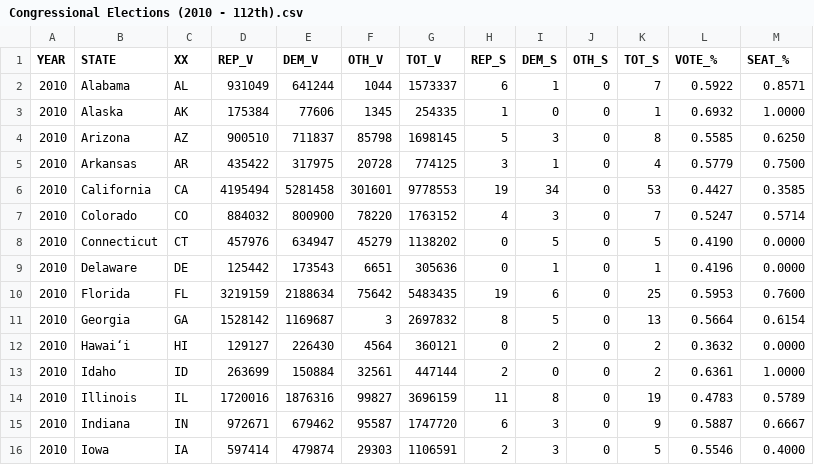
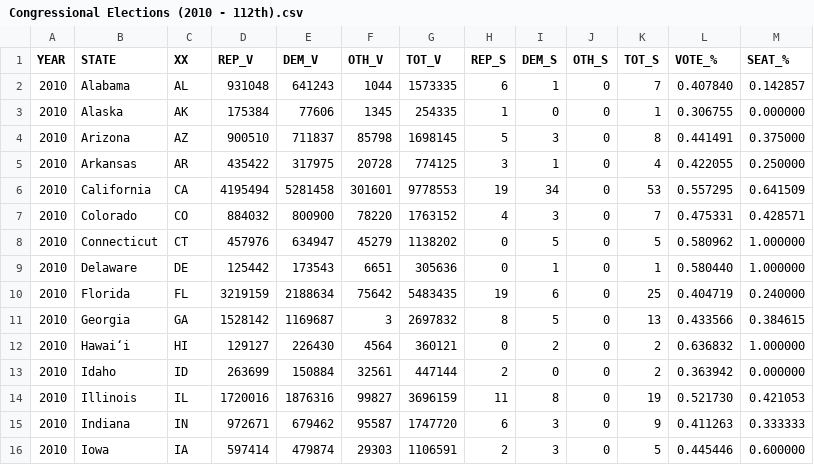
Before and after one commit to alecramsay/ushouse, a CSV file: data/results/Congressional Elections (2010 - 112th).csv, drawn as a sheet; only a part is shown; the diff covers the shown part only.

```diff
--- a/data/results/Congressional Elections (2010 - 112th).csv
+++ b/data/results/Congressional Elections (2010 - 112th).csv
@@ -1,16 +1,16 @@
 YEAR,STATE,XX,REP_V,DEM_V,OTH_V,TOT_V,REP_S,DEM_S,OTH_S,TOT_S,VOTE_%,SEAT_%
-2010,Alabama,AL,931049,641244,1044,1573337,6,1,0,7,0.5922,0.8571
-2010,Alaska,AK,175384,77606,1345,254335,1,0,0,1,0.6932,1.0000
-2010,Arizona,AZ,900510,711837,85798,1698145,5,3,0,8,0.5585,0.6250
-2010,Arkansas,AR,435422,317975,20728,774125,3,1,0,4,0.5779,0.7500
-2010,California,CA,4195494,5281458,301601,9778553,19,34,0,53,0.4427,0.3585
-2010,Colorado,CO,884032,800900,78220,1763152,4,3,0,7,0.5247,0.5714
-2010,Connecticut,CT,457976,634947,45279,1138202,0,5,0,5,0.4190,0.0000
-2010,Delaware,DE,125442,173543,6651,305636,0,1,0,1,0.4196,0.0000
-2010,Florida,FL,3219159,2188634,75642,5483435,19,6,0,25,0.5953,0.7600
-2010,Georgia,GA,1528142,1169687,3,2697832,8,5,0,13,0.5664,0.6154
-2010,Hawaiʻi,HI,129127,226430,4564,360121,0,2,0,2,0.3632,0.0000
-2010,Idaho,ID,263699,150884,32561,447144,2,0,0,2,0.6361,1.0000
-2010,Illinois,IL,1720016,1876316,99827,3696159,11,8,0,19,0.4783,0.5789
-2010,Indiana,IN,972671,679462,95587,1747720,6,3,0,9,0.5887,0.6667
-2010,Iowa,IA,597414,479874,29303,1106591,2,3,0,5,0.5546,0.4000
+2010,Alabama,AL,931048,641243,1044,1573335,6,1,0,7,0.407840,0.142857
+2010,Alaska,AK,175384,77606,1345,254335,1,0,0,1,0.306755,0.000000
+2010,Arizona,AZ,900510,711837,85798,1698145,5,3,0,8,0.441491,0.375000
+2010,Arkansas,AR,435422,317975,20728,774125,3,1,0,4,0.422055,0.250000
+2010,California,CA,4195494,5281458,301601,9778553,19,34,0,53,0.557295,0.641509
+2010,Colorado,CO,884032,800900,78220,1763152,4,3,0,7,0.475331,0.428571
+2010,Connecticut,CT,457976,634947,45279,1138202,0,5,0,5,0.580962,1.000000
+2010,Delaware,DE,125442,173543,6651,305636,0,1,0,1,0.580440,1.000000
+2010,Florida,FL,3219159,2188634,75642,5483435,19,6,0,25,0.404719,0.240000
+2010,Georgia,GA,1528142,1169687,3,2697832,8,5,0,13,0.433566,0.384615
+2010,Hawaiʻi,HI,129127,226430,4564,360121,0,2,0,2,0.636832,1.000000
+2010,Idaho,ID,263699,150884,32561,447144,2,0,0,2,0.363942,0.000000
+2010,Illinois,IL,1720016,1876316,99827,3696159,11,8,0,19,0.521730,0.421053
+2010,Indiana,IN,972671,679462,95587,1747720,6,3,0,9,0.411263,0.333333
+2010,Iowa,IA,597414,479874,29303,1106591,2,3,0,5,0.445446,0.600000
```
Also changed, not shown: 76 edited cells elsewhere in this file, data/results/Congressional Elections (2012 - 113th).csv, data/results/Congressional Elections (2014 - 114th).csv, 24 other files.
